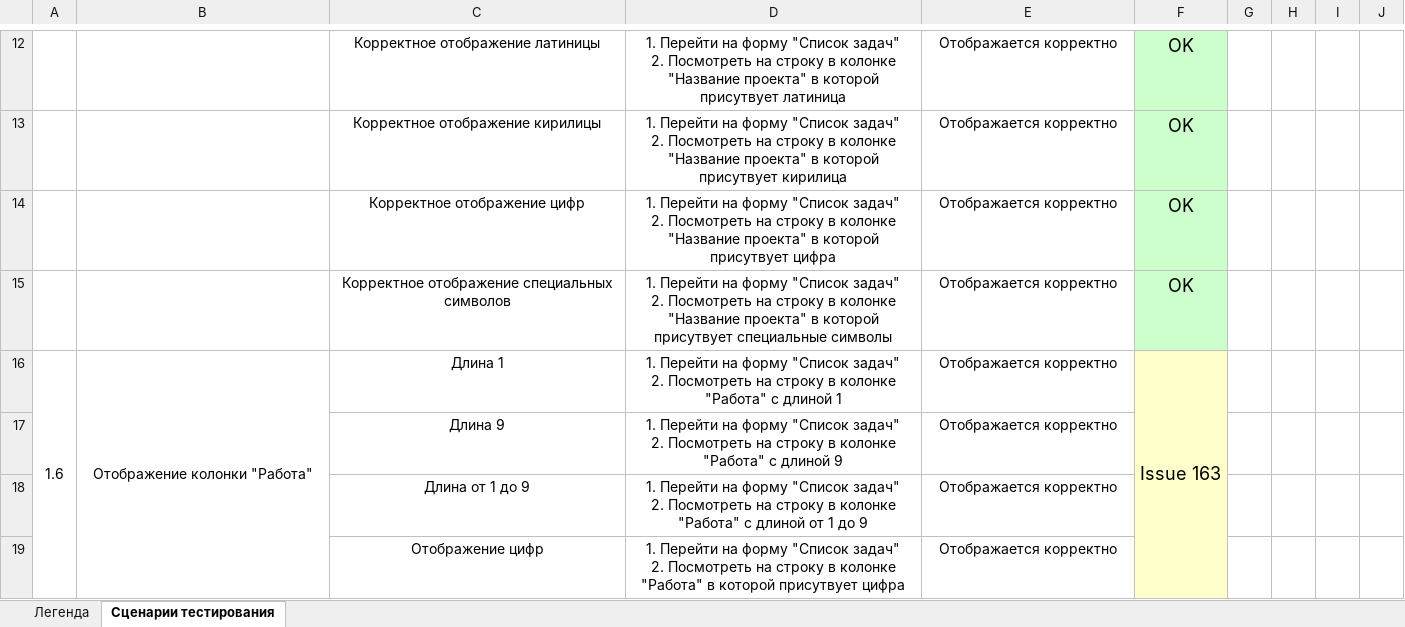
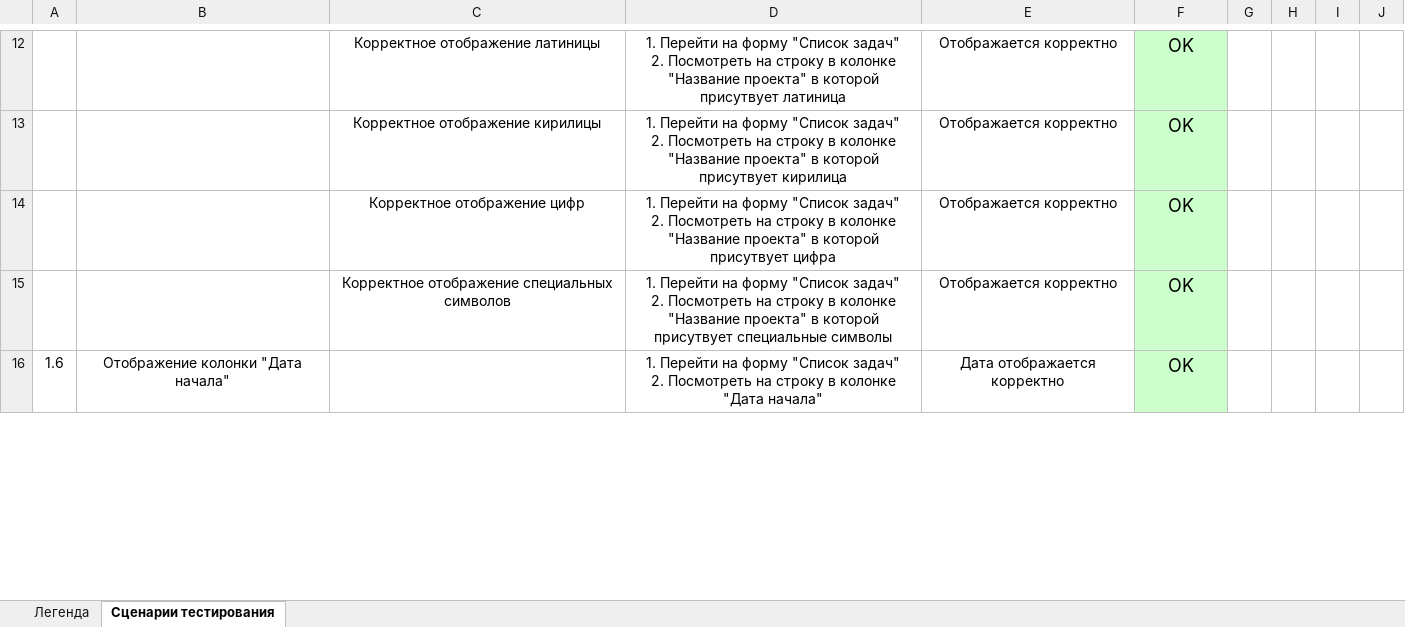
Before and after one commit to annametelskaya/testing-term2, an Excel workbook: тесткейсы_КСР1.xlsx, sheet Сценарии тестирования, drawn as a sheet; only a part is shown, gaps mark what is left out; values as stored, in another font and other column widths than the file's, no borders; rows hold the shown columns only; ↵ is a line break in a cell; the diff covers the shown part only; the diff names each change by its address in the sheet, - before the commit and + after, or states it on an @@ line.

Commit message:
fix КСР1

```diff
--- a/тесткейсы_КСР1.xlsx (sheet Сценарии тестирования)
+++ b/тесткейсы_КСР1.xlsx (sheet Сценарии тестирования)
-A16:A19 merged
-B16: Отображение колонки "Работа"
+B16: Отображение колонки "Дата начала"
-B16:B19 merged
-C16: Длина 1
+C16: (empty)
-D16: …в колонке "Работа" с длиной 1
+D16: …в колонке "Дата начала"
-E16: Отображается корректно
+E16: Дата отображается корректно
-F16: Issue 163
+F16: OK
-F16 fill: #FFFFCC
+F16 fill: #CCFFCC
-F16:F19 merged
-row 17:  |  | Длина 9 | 1. Перейти на форму "Список задач" ↵ 2. Посмотреть на строку в колонке "Работа" с длиной 9 | Отображается корректно
-row 18:  |  | Длина от 1 до 9 | 1. Перейти на форму "Список задач" ↵ 2. Посмотреть на строку в колонке "Работа" с длиной от 1 до 9 | Отображается корректно
-row 19:  |  | Отображение цифр | 1. Перейти на форму "Список задач" ↵ 2. Посмотреть на строку в колонке "Работа" в которой присутвует цифра | Отображается корректно
```
Also changed, not shown: 1 removed row, 7 edited cells and cell formats elsewhere in this sheet.
